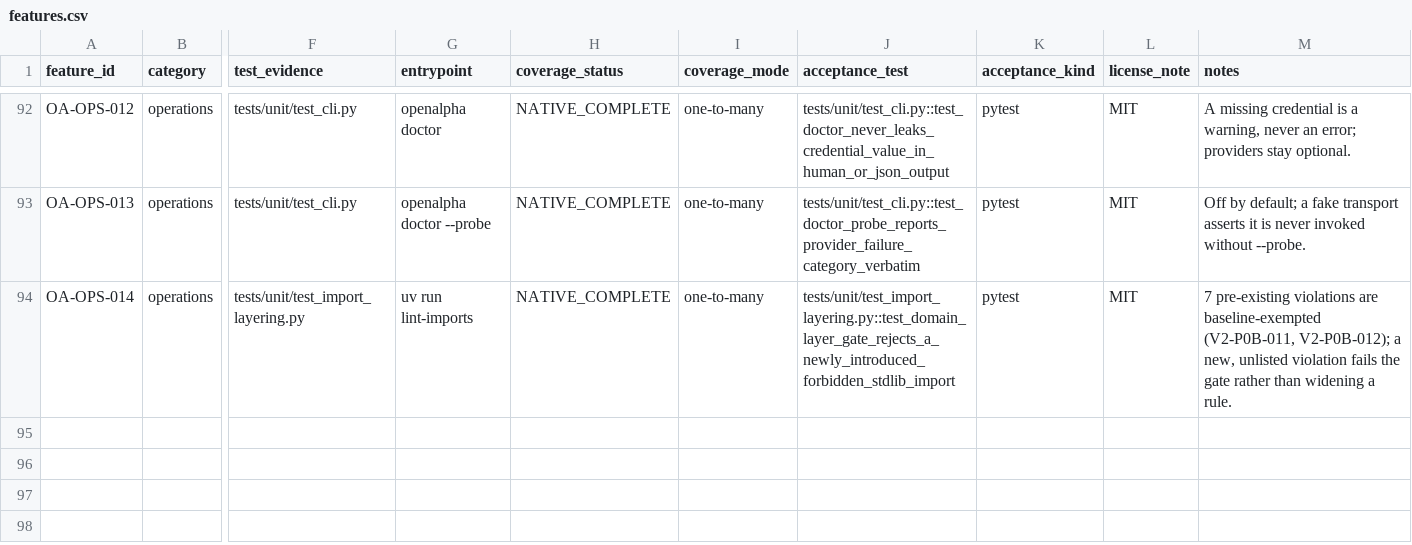
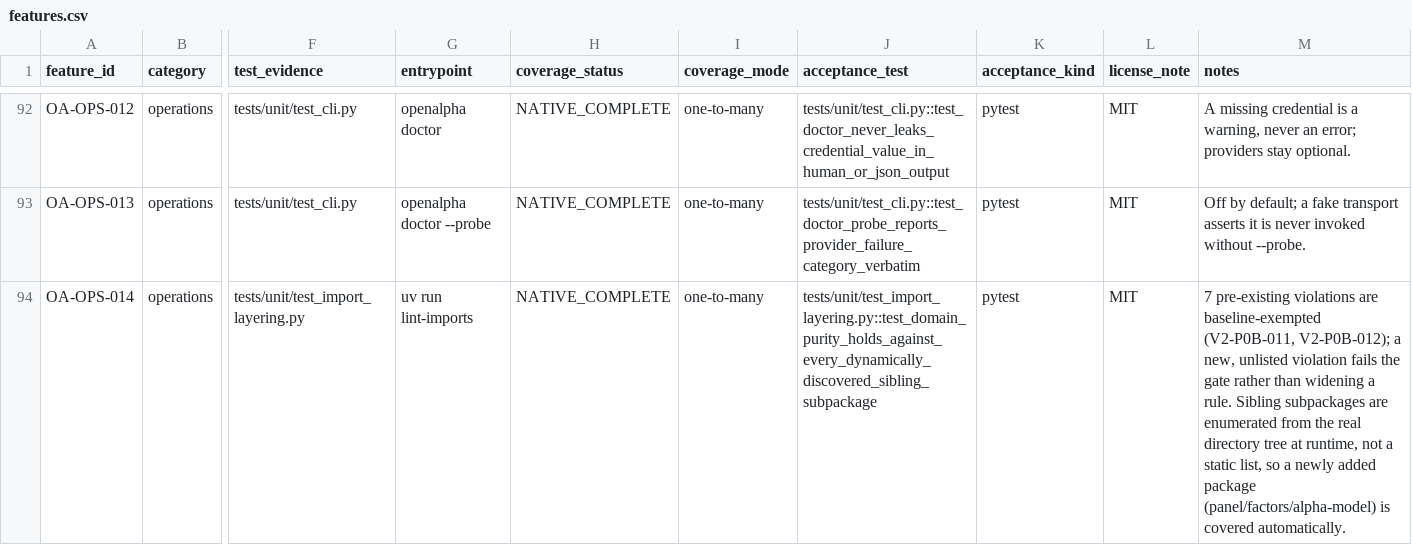
Before and after one commit to licai918/openalpha-cn, a CSV file: artifacts/openalpha-v1-feature-coverage/features.csv, drawn as a sheet; only a part is shown, gaps mark what is left out; the diff names each change by its address in the sheet, - before the commit and + after, or states it on an @@ line.

```diff
--- a/artifacts/openalpha-v1-feature-coverage/features.csv
+++ b/artifacts/openalpha-v1-feature-coverage/features.csv
-J94 (acceptance_test): tests/unit/test_import_layering.py::test_domain_layer_gate_rejects_a_newly_introduced_forbidden_stdlib_import
+J94 (acceptance_test): tests/unit/test_import_layering.py::test_domain_purity_holds_against_every_dynamically_discovered_sibling_subpackage
-M94 (notes): …a rule.
+M94 (notes): …a rule. Sibling subpackages are enumerated from the real directory tree at runtime, not a static list, so a newly added package (panel/factors/alpha-model) is covered automatically.
```
Also changed, not shown: 2 other files.
